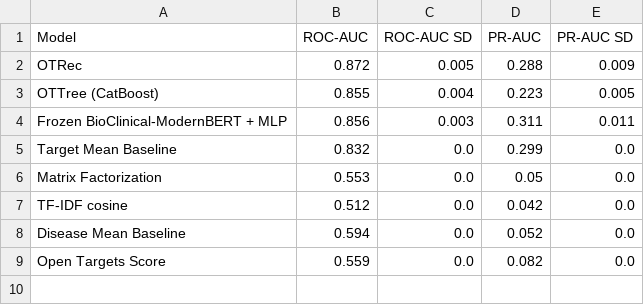
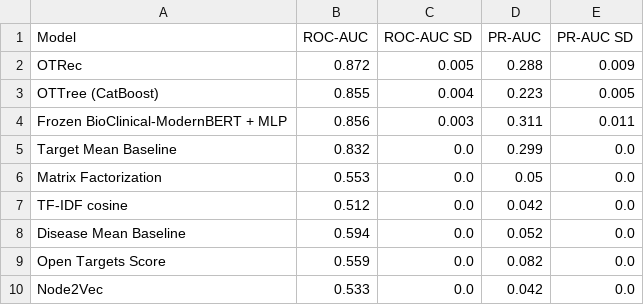
Before and after one commit to LinialLab/OTRec, a CSV file: Outputs/Table 2 - Temporal Prospective validation.csv, drawn as a sheet; the diff names each change by its address in the sheet, - before the commit and + after, or states it on an @@ line.

```diff
--- a/Outputs/Table 2 - Temporal Prospective validation.csv
+++ b/Outputs/Table 2 - Temporal Prospective validation.csv
+row 10: Node2Vec | 0.533 | 0.0 | 0.042 | 0.0
```
Also changed, not shown: Outputs/Table 1 - Performance in target-disjoint cross-validation.csv, 42 other files.
